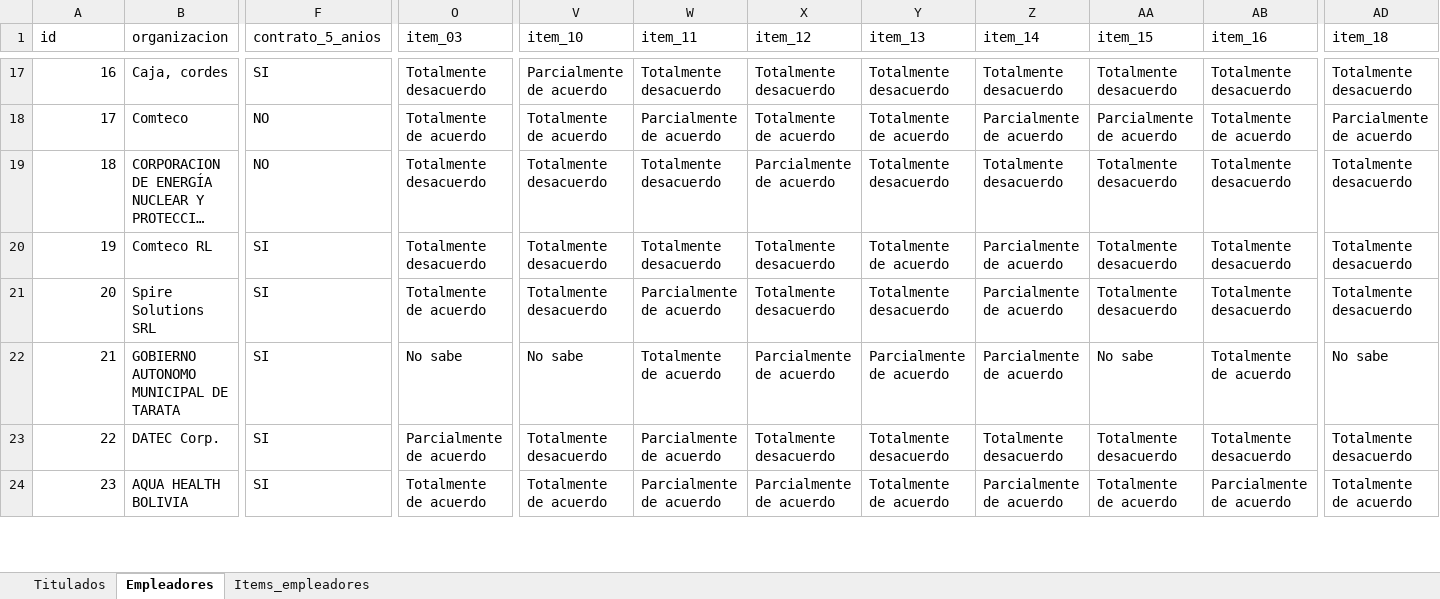
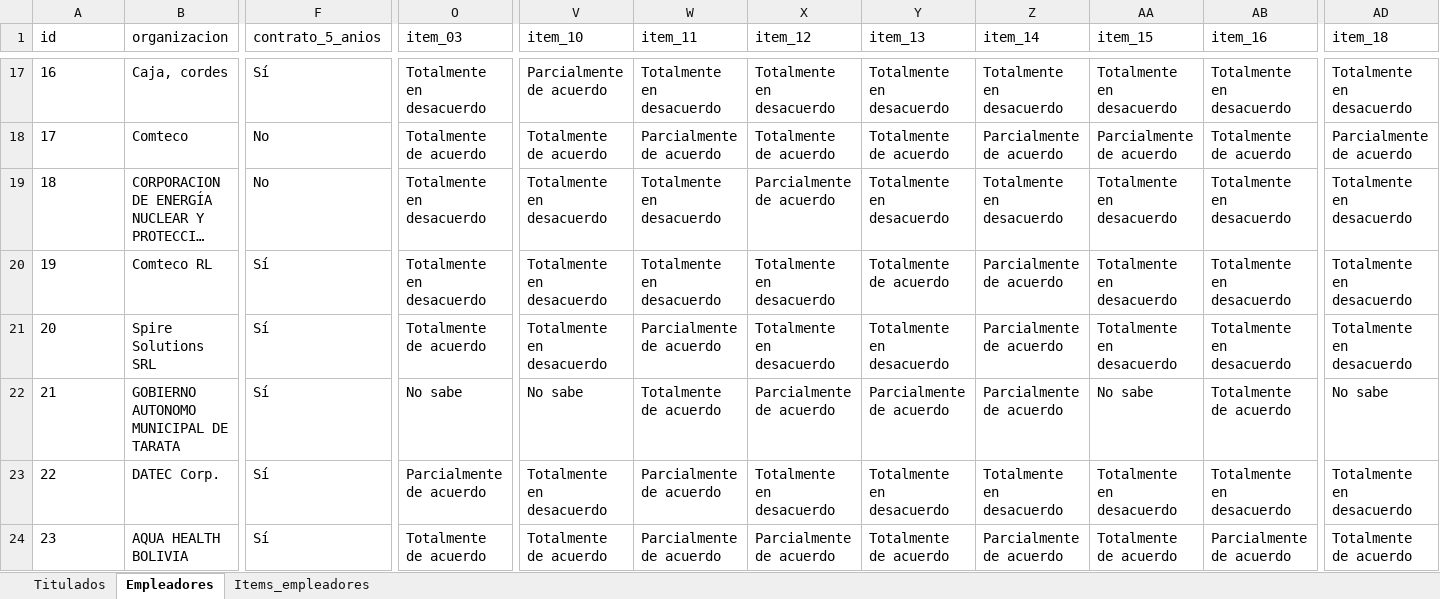
Before and after one commit to Josebot2041/programaTss, an Excel workbook: public/data/Base_Limpia_Titulados_Empleadores.xlsx, sheet Empleadores, drawn as a sheet; only a part is shown, gaps mark what is left out; long unchanged cells end in …; values as stored, in another font and other column widths than the file's, no borders; the diff covers the shown part only; the diff names each change by its address in the sheet, - before the commit and + after, or states it on an @@ line.

```diff
--- a/public/data/Base_Limpia_Titulados_Empleadores.xlsx (sheet Empleadores)
+++ b/public/data/Base_Limpia_Titulados_Empleadores.xlsx (sheet Empleadores)
-A17:A24 alignment: right
+A17:A24 alignment: left
-F17 (contrato_5_anios): SI
+F17 (contrato_5_anios): Sí
-O17 (item_03): Totalmente desacuerdo
+O17 (item_03): Totalmente en desacuerdo
-W17 (item_11): Totalmente desacuerdo
+W17 (item_11): Totalmente en desacuerdo
-X17 (item_12): Totalmente desacuerdo
+X17 (item_12): Totalmente en desacuerdo
-Y17 (item_13): Totalmente desacuerdo
+Y17 (item_13): Totalmente en desacuerdo
-Z17 (item_14): Totalmente desacuerdo
+Z17 (item_14): Totalmente en desacuerdo
-AA17 (item_15): Totalmente desacuerdo
+AA17 (item_15): Totalmente en desacuerdo
-AB17 (item_16): Totalmente desacuerdo
+AB17 (item_16): Totalmente en desacuerdo
-AD17 (item_18): Totalmente desacuerdo
+AD17 (item_18): Totalmente en desacuerdo
-F18:F19 (contrato_5_anios): NO
+F18:F19 (contrato_5_anios): No
-O19:O20 (item_03): Totalmente desacuerdo
+O19:O20 (item_03): Totalmente en desacuerdo
-V19:V21 (item_10): Totalmente desacuerdo
+V19:V21 (item_10): Totalmente en desacuerdo
-W19:W20 (item_11): Totalmente desacuerdo
+W19:W20 (item_11): Totalmente en desacuerdo
-Y19 (item_13): Totalmente desacuerdo
+Y19 (item_13): Totalmente en desacuerdo
-Z19 (item_14): Totalmente desacuerdo
+Z19 (item_14): Totalmente en desacuerdo
-AA19:AA21 (item_15): Totalmente desacuerdo
+AA19:AA21 (item_15): Totalmente en desacuerdo
-AB19:AB21 (item_16): Totalmente desacuerdo
+AB19:AB21 (item_16): Totalmente en desacuerdo
-AD19:AD21 (item_18): Totalmente desacuerdo
+AD19:AD21 (item_18): Totalmente en desacuerdo
-F20:F24 (contrato_5_anios): SI
+F20:F24 (contrato_5_anios): Sí
-X20:X21 (item_12): Totalmente desacuerdo
+X20:X21 (item_12): Totalmente en desacuerdo
-Y21 (item_13): Totalmente desacuerdo
+Y21 (item_13): Totalmente en desacuerdo
-V23 (item_10): Totalmente desacuerdo
+V23 (item_10): Totalmente en desacuerdo
-X23 (item_12): Totalmente desacuerdo
+X23 (item_12): Totalmente en desacuerdo
-Y23 (item_13): Totalmente desacuerdo
+Y23 (item_13): Totalmente en desacuerdo
-Z23 (item_14): Totalmente desacuerdo
+Z23 (item_14): Totalmente en desacuerdo
-AA23 (item_15): Totalmente desacuerdo
+AA23 (item_15): Totalmente en desacuerdo
-AB23 (item_16): Totalmente desacuerdo
+AB23 (item_16): Totalmente en desacuerdo
-AD23 (item_18): Totalmente desacuerdo
+AD23 (item_18): Totalmente en desacuerdo
```
Also changed, not shown: 27 added rows, 266 edited cells and cell formats elsewhere in this sheet, sheet Titulados, 14 other files.
